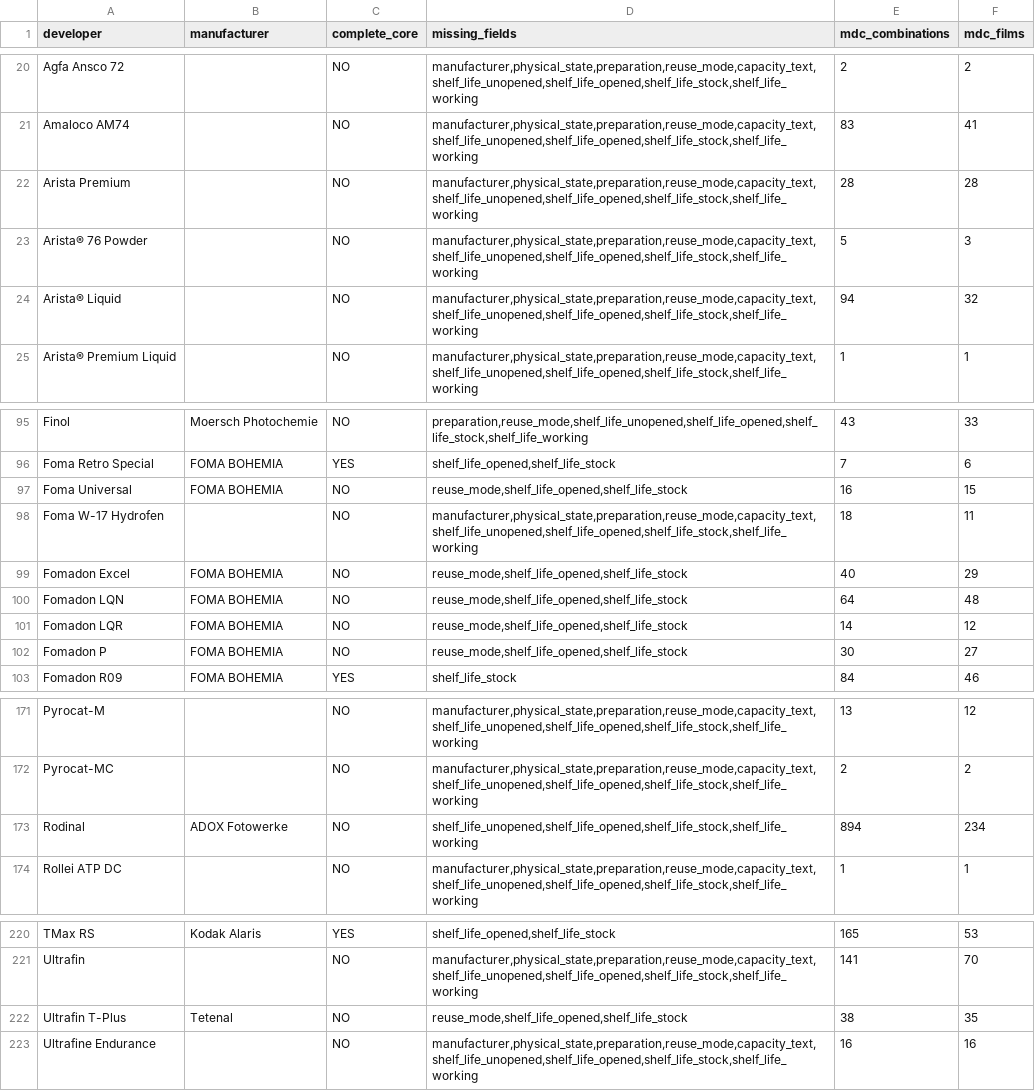
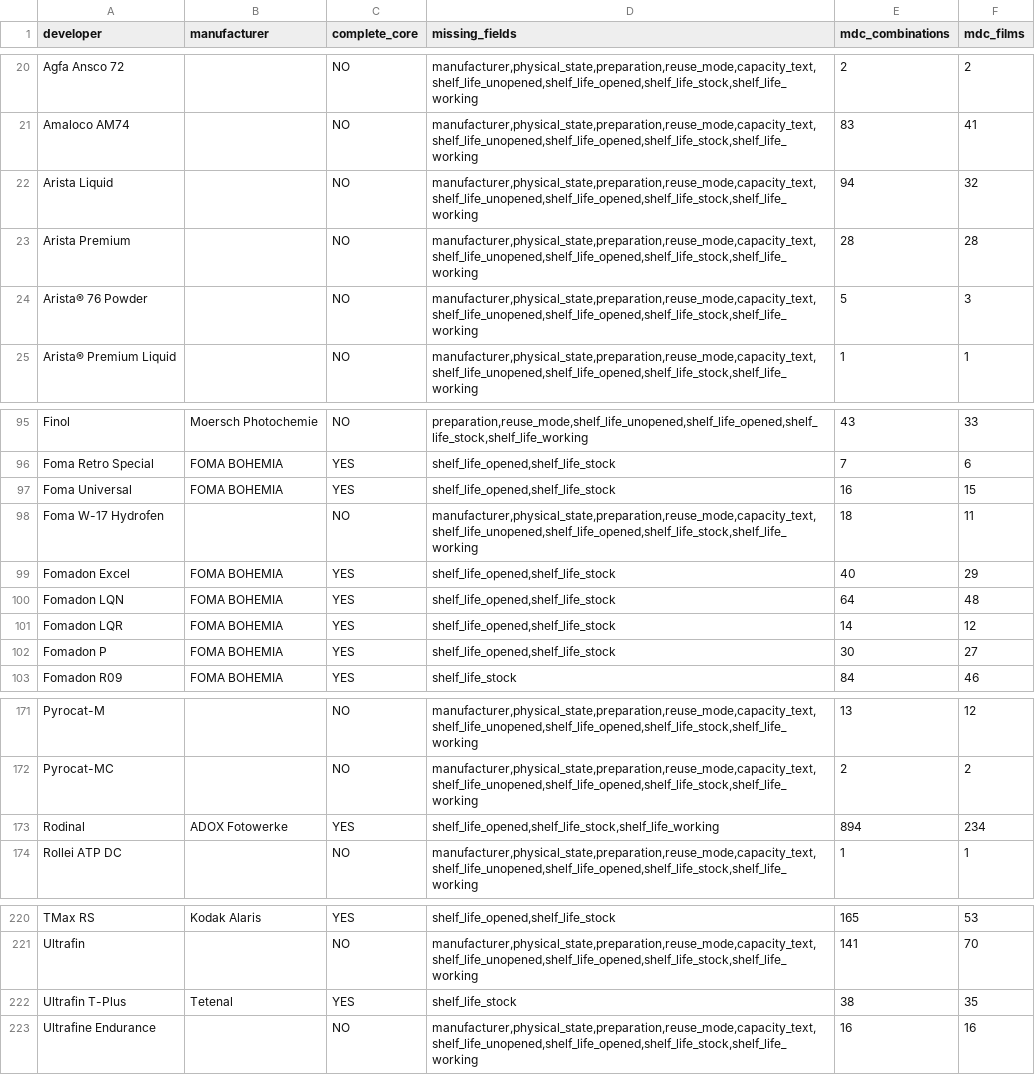
Before and after one commit to gioffry/Darkroom-timer, a CSV file: build-output/db-enrichment/missing.csv, drawn as a sheet; only a part is shown, gaps mark what is left out.

```diff
--- a/build-output/db-enrichment/missing.csv
+++ b/build-output/db-enrichment/missing.csv
@@ -21,5 +21,5 @@ Agfa Ansco 72,,NO,"manufacturer,physical_state,preparation,reuse_mode,capacity_t
 Amaloco AM74,,NO,"manufacturer,physical_state,preparation,reuse_mode,capacity_text,shelf_life_unopened,shelf_life_opened,shelf_life_stock,shelf_life_working",83,41
+Arista Liquid,,NO,"manufacturer,physical_state,preparation,reuse_mode,capacity_text,shelf_life_unopened,shelf_life_opened,shelf_life_stock,shelf_life_working",94,32
 Arista Premium,,NO,"manufacturer,physical_state,preparation,reuse_mode,capacity_text,shelf_life_unopened,shelf_life_opened,shelf_life_stock,shelf_life_working",28,28
 Arista® 76 Powder,,NO,"manufacturer,physical_state,preparation,reuse_mode,capacity_text,shelf_life_unopened,shelf_life_opened,shelf_life_stock,shelf_life_working",5,3
-Arista® Liquid,,NO,"manufacturer,physical_state,preparation,reuse_mode,capacity_text,shelf_life_unopened,shelf_life_opened,shelf_life_stock,shelf_life_working",94,32
 Arista® Premium Liquid,,NO,"manufacturer,physical_state,preparation,reuse_mode,capacity_text,shelf_life_unopened,shelf_life_opened,shelf_life_stock,shelf_life_working",1,1
@@ -96,8 +96,8 @@ Finol,Moersch Photochemie,NO,"preparation,reuse_mode,shelf_life_unopened,shelf_l
 Foma Retro Special,FOMA BOHEMIA,YES,"shelf_life_opened,shelf_life_stock",7,6
-Foma Universal,FOMA BOHEMIA,NO,"reuse_mode,shelf_life_opened,shelf_life_stock",16,15
+Foma Universal,FOMA BOHEMIA,YES,"shelf_life_opened,shelf_life_stock",16,15
 Foma W-17 Hydrofen,,NO,"manufacturer,physical_state,preparation,reuse_mode,capacity_text,shelf_life_unopened,shelf_life_opened,shelf_life_stock,shelf_life_working",18,11
-Fomadon Excel,FOMA BOHEMIA,NO,"reuse_mode,shelf_life_opened,shelf_life_stock",40,29
-Fomadon LQN,FOMA BOHEMIA,NO,"reuse_mode,shelf_life_opened,shelf_life_stock",64,48
-Fomadon LQR,FOMA BOHEMIA,NO,"reuse_mode,shelf_life_opened,shelf_life_stock",14,12
-Fomadon P,FOMA BOHEMIA,NO,"reuse_mode,shelf_life_opened,shelf_life_stock",30,27
+Fomadon Excel,FOMA BOHEMIA,YES,"shelf_life_opened,shelf_life_stock",40,29
+Fomadon LQN,FOMA BOHEMIA,YES,"shelf_life_opened,shelf_life_stock",64,48
+Fomadon LQR,FOMA BOHEMIA,YES,"shelf_life_opened,shelf_life_stock",14,12
+Fomadon P,FOMA BOHEMIA,YES,"shelf_life_opened,shelf_life_stock",30,27
 Fomadon R09,FOMA BOHEMIA,YES,shelf_life_stock,84,46
@@ -172,3 +172,3 @@ Pyrocat-M,,NO,"manufacturer,physical_state,preparation,reuse_mode,capacity_text,
 Pyrocat-MC,,NO,"manufacturer,physical_state,preparation,reuse_mode,capacity_text,shelf_life_unopened,shelf_life_opened,shelf_life_stock,shelf_life_working",2,2
-Rodinal,ADOX Fotowerke,NO,"shelf_life_unopened,shelf_life_opened,shelf_life_stock,shelf_life_working",894,234
+Rodinal,ADOX Fotowerke,YES,"shelf_life_opened,shelf_life_stock,shelf_life_working",894,234
 Rollei ATP DC,,NO,"manufacturer,physical_state,preparation,reuse_mode,capacity_text,shelf_life_unopened,shelf_life_opened,shelf_life_stock,shelf_life_working",1,1
@@ -221,3 +221,3 @@ TMax RS,Kodak Alaris,YES,"shelf_life_opened,shelf_life_stock",165,53
 Ultrafin,,NO,"manufacturer,physical_state,preparation,reuse_mode,capacity_text,shelf_life_unopened,shelf_life_opened,shelf_life_stock,shelf_life_working",141,70
-Ultrafin T-Plus,Tetenal,NO,"reuse_mode,shelf_life_opened,shelf_life_stock",38,35
+Ultrafin T-Plus,Tetenal,YES,shelf_life_stock,38,35
 Ultrafine Endurance,,NO,"manufacturer,physical_state,preparation,reuse_mode,capacity_text,shelf_life_unopened,shelf_life_opened,shelf_life_stock,shelf_life_working",16,16
```
Also changed, not shown: 3 other files.
